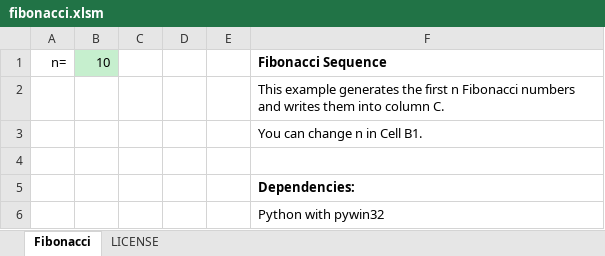
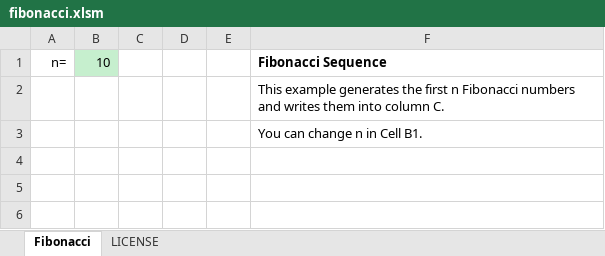
Before and after one commit to xlwings/xlwings, an Excel workbook: examples/fibonacci/fibonacci.xlsm, sheet Fibonacci, drawn as a sheet; values as stored, in another font and other column widths than the file's, no borders; charts and pictures not drawn; the diff names each change by its address in the sheet, - before the commit and + after, or states it on an @@ line.

Commit message:
updated Fibonacci sample for v0.3.1

```diff
--- a/examples/fibonacci/fibonacci.xlsm (sheet Fibonacci)
+++ b/examples/fibonacci/fibonacci.xlsm (sheet Fibonacci)
-row 4: (empty)
-row 5:  |  |  |  |  | Dependencies:
-row 6:  |  |  |  |  | Python with pywin32
```
Also changed, not shown: charts or pictures, 1 other file.
